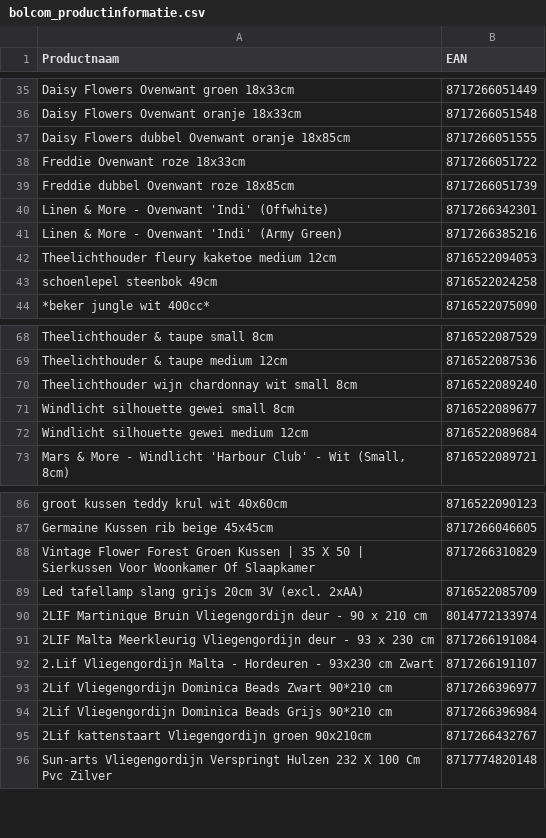
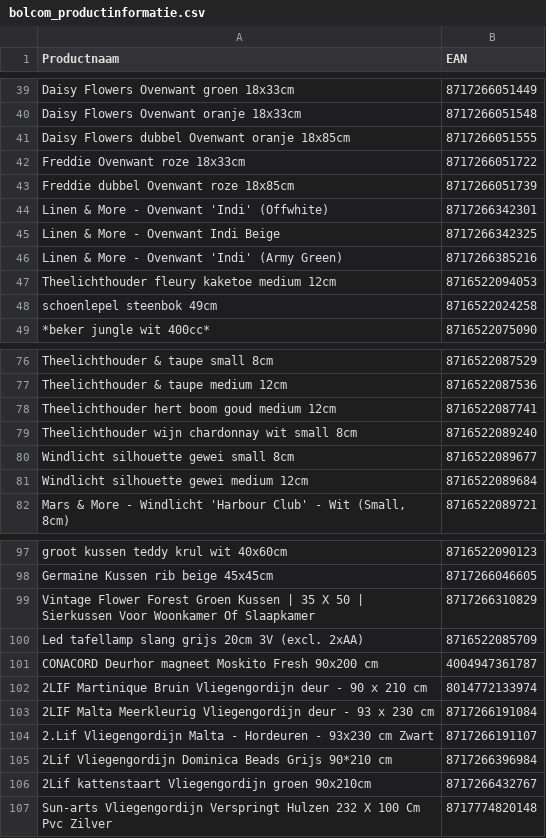
Before and after one commit to peterhoman/bol-repricing, a CSV file: bolcom_productinformatie.csv, drawn as a sheet; only a part is shown, gaps mark what is left out; the diff covers the shown part only.

```diff
--- a/bolcom_productinformatie.csv
+++ b/bolcom_productinformatie.csv
@@ -40,2 +44,3 @@ Freddie dubbel Ovenwant roze 18x85cm;8717266051739
 Linen & More - Ovenwant 'Indi' (Offwhite);8717266342301
+Linen & More -  Ovenwant Indi Beige;8717266342325
 Linen & More - Ovenwant 'Indi' (Army Green);8717266385216
@@ -69,2 +77,3 @@ Theelichthouder & taupe small 8cm;8716522087529
 Theelichthouder & taupe medium 12cm;8716522087536
+Theelichthouder hert boom goud medium 12cm;8716522087741
 Theelichthouder wijn chardonnay wit small 8cm;8716522089240
@@ -89,2 +100,3 @@ Vintage Flower Forest Groen Kussen | 35 X 50 | Sierkussen Voor Woonkamer Of Slaa
 Led tafellamp slang grijs 20cm 3V (excl. 2xAA);8716522085709
+CONACORD Deurhor magneet Moskito Fresh 90x200 cm;4004947361787
 2LIF Martinique Bruin Vliegengordijn deur - 90 x 210 cm;8014772133974
@@ -92,3 +104,2 @@ Led tafellamp slang grijs 20cm 3V (excl. 2xAA);8716522085709
 2.Lif Vliegengordijn Malta - Hordeuren - 93x230 cm Zwart;8717266191107
-2Lif Vliegengordijn Dominica Beads Zwart 90*210 cm;8717266396977
 2Lif Vliegengordijn Dominica Beads Grijs 90*210 cm;8717266396984
```
Also changed, not shown: 12 added rows and 5 removed rows elsewhere in this file.
